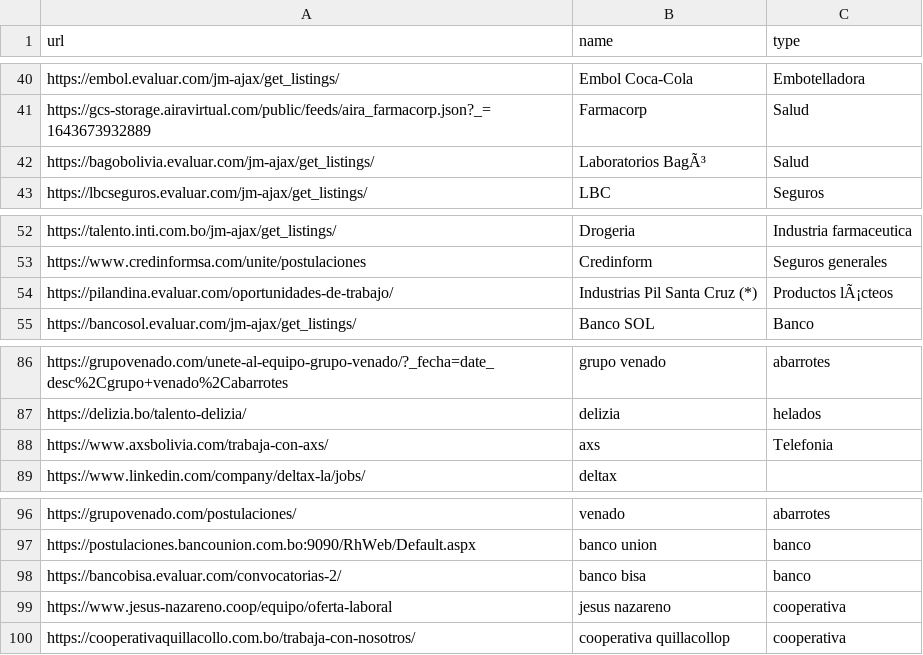
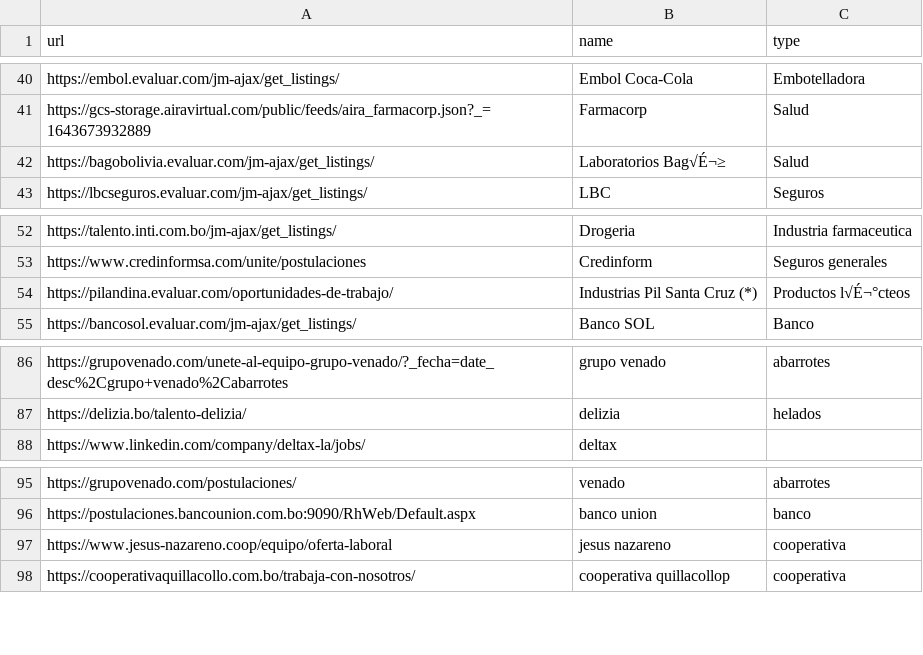
Before and after one commit to groverinho/findYourJobScript, a CSV file: data.csv, drawn as a sheet; only a part is shown, gaps mark what is left out.

Commit message:
data updated

```diff
--- a/data.csv
+++ b/data.csv
@@ -41,3 +41,3 @@ https://embol.evaluar.com/jm-ajax/get_listings/,Embol Coca-Cola,Embotelladora
 https://gcs-storage.airavirtual.com/public/feeds/aira_farmacorp.json?_=1643673932889,Farmacorp,Salud
-https://bagobolivia.evaluar.com/jm-ajax/get_listings/,Laboratorios BagÃ³,Salud
+https://bagobolivia.evaluar.com/jm-ajax/get_listings/,Laboratorios Bag√É¬≥,Salud
 https://lbcseguros.evaluar.com/jm-ajax/get_listings/,LBC,Seguros
@@ -53,3 +53,3 @@ https://talento.inti.com.bo/jm-ajax/get_listings/,Drogeria,Industria farmaceutic
 https://www.credinformsa.com/unite/postulaciones,Credinform,Seguros generales
-https://pilandina.evaluar.com/oportunidades-de-trabajo/,Industrias Pil Santa Cruz (*),Productos lÃ¡cteos
+https://pilandina.evaluar.com/oportunidades-de-trabajo/,Industrias Pil Santa Cruz (*),Productos l√É¬°cteos
 https://bancosol.evaluar.com/jm-ajax/get_listings/,Banco SOL,Banco
@@ -87,3 +87,2 @@ https://grupovenado.com/unete-al-equipo-grupo-venado/?_fecha=date_desc%2Cgrupo+v
 https://delizia.bo/talento-delizia/,delizia,helados
-https://www.axsbolivia.com/trabaja-con-axs/,axs,Telefonia
 https://www.linkedin.com/company/deltax-la/jobs/,deltax,
@@ -97,3 +96,2 @@ https://grupovenado.com/postulaciones/,venado,abarrotes
 https://postulaciones.bancounion.com.bo:9090/RhWeb/Default.aspx,banco union,banco
-https://bancobisa.evaluar.com/convocatorias-2/,banco bisa,banco
 https://www.jesus-nazareno.coop/equipo/oferta-laboral,jesus nazareno,cooperativa
```
Also changed, not shown: 1 other file.
